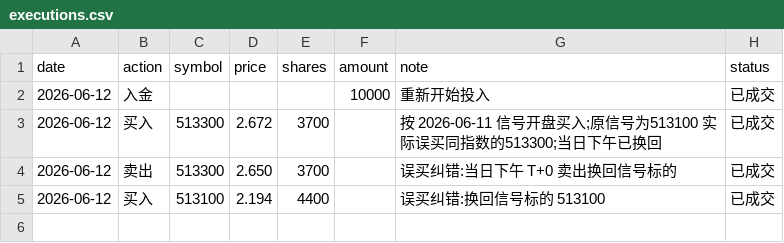
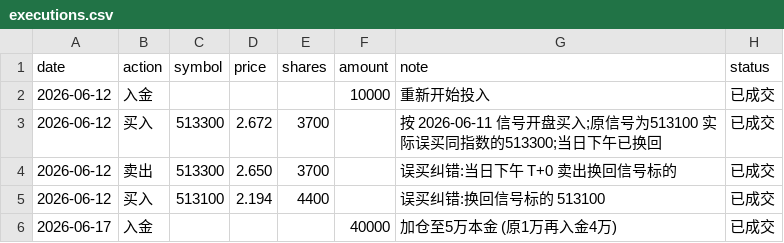
Before and after one commit to AbacusFlow/quant, a CSV file: output/executions.csv, drawn as a sheet; the diff names each change by its address in the sheet, - before the commit and + after, or states it on an @@ line.

```diff
--- a/output/executions.csv
+++ b/output/executions.csv
+row 6: 2026-06-17 | 入金 |  |  |  | 40000 | 加仓至5万本金 (原1万再入金4万) | 已成交
```
Also changed, not shown: 2 other files.
